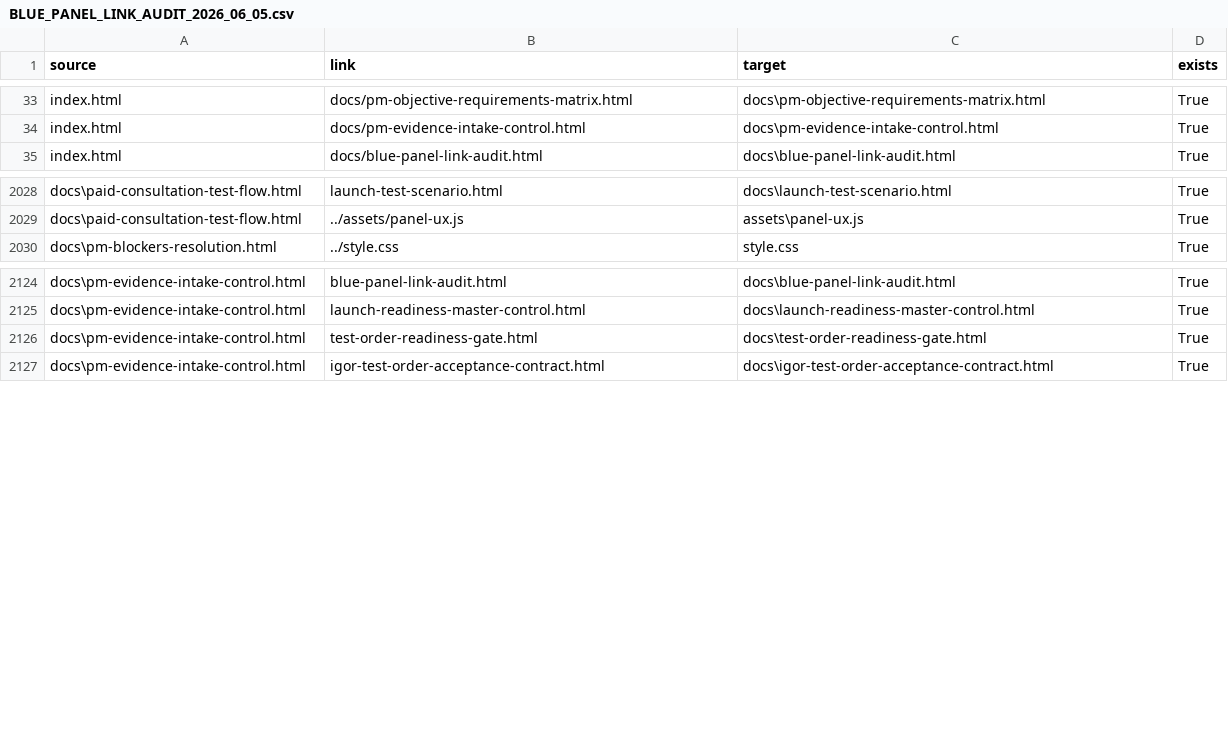
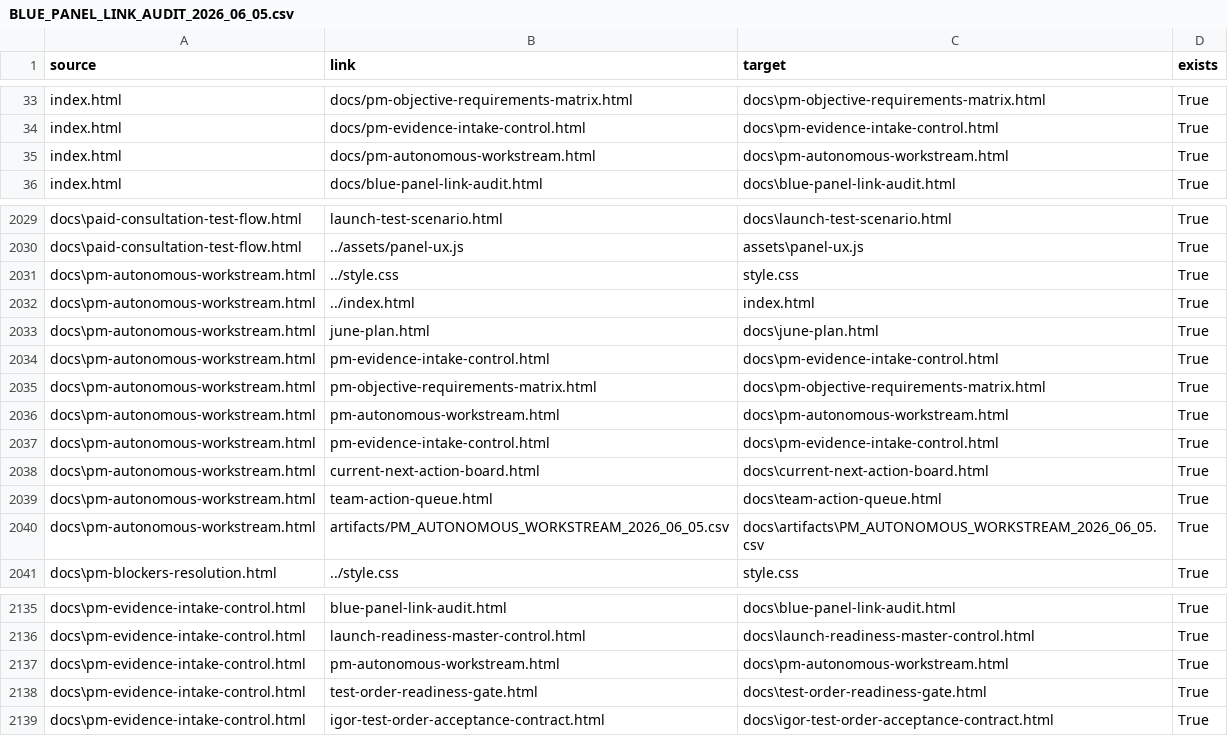
Before and after one commit to cutthreat/confideline, a CSV file: web/blue-panel/docs/artifacts/BLUE_PANEL_LINK_AUDIT_2026_06_05.csv, drawn as a sheet; only a part is shown, gaps mark what is left out.

Commit message:
Add PM autonomous workstream

```diff
--- a/web/blue-panel/docs/artifacts/BLUE_PANEL_LINK_AUDIT_2026_06_05.csv
+++ b/web/blue-panel/docs/artifacts/BLUE_PANEL_LINK_AUDIT_2026_06_05.csv
@@ -34,2 +34,3 @@
 "index.html","docs/pm-evidence-intake-control.html","docs\pm-evidence-intake-control.html","True"
+"index.html","docs/pm-autonomous-workstream.html","docs\pm-autonomous-workstream.html","True"
 "index.html","docs/blue-panel-link-audit.html","docs\blue-panel-link-audit.html","True"
@@ -2029,2 +2030,12 @@
 "docs\paid-consultation-test-flow.html","../assets/panel-ux.js","assets\panel-ux.js","True"
+"docs\pm-autonomous-workstream.html","../style.css","style.css","True"
+"docs\pm-autonomous-workstream.html","../index.html","index.html","True"
+"docs\pm-autonomous-workstream.html","june-plan.html","docs\june-plan.html","True"
+"docs\pm-autonomous-workstream.html","pm-evidence-intake-control.html","docs\pm-evidence-intake-control.html","True"
+"docs\pm-autonomous-workstream.html","pm-objective-requirements-matrix.html","docs\pm-objective-requirements-matrix.html","True"
+"docs\pm-autonomous-workstream.html","pm-autonomous-workstream.html","docs\pm-autonomous-workstream.html","True"
+"docs\pm-autonomous-workstream.html","pm-evidence-intake-control.html","docs\pm-evidence-intake-control.html","True"
+"docs\pm-autonomous-workstream.html","current-next-action-board.html","docs\current-next-action-board.html","True"
+"docs\pm-autonomous-workstream.html","team-action-queue.html","docs\team-action-queue.html","True"
+"docs\pm-autonomous-workstream.html","artifacts/PM_AUTONOMOUS_WORKSTREAM_2026_06_05.csv","docs\artifacts\PM_AUTONOMOUS_WORKSTREAM_2026_06_05.csv","True"
 "docs\pm-blockers-resolution.html","../style.css","style.css","True"
@@ -2125,2 +2136,3 @@
 "docs\pm-evidence-intake-control.html","launch-readiness-master-control.html","docs\launch-readiness-master-control.html","True"
+"docs\pm-evidence-intake-control.html","pm-autonomous-workstream.html","docs\pm-autonomous-workstream.html","True"
 "docs\pm-evidence-intake-control.html","test-order-readiness-gate.html","docs\test-order-readiness-gate.html","True"
```
Also changed, not shown: 5 other files.
